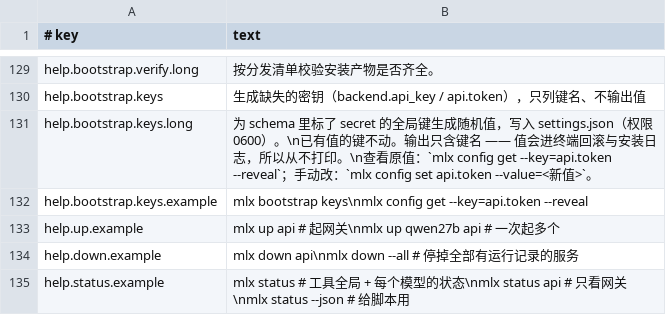
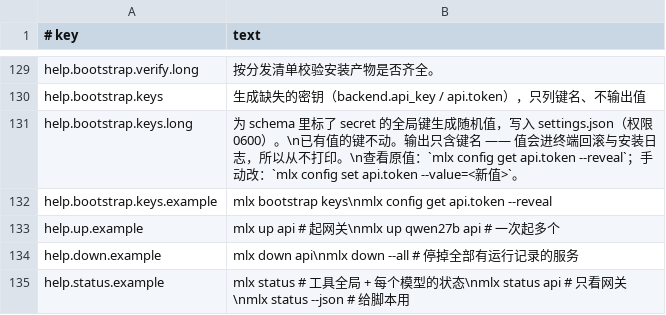
Before and after one commit to unixsec/mlx-tool, a TSV file: payload/share/messages.tsv, drawn as a sheet; only a part is shown, gaps mark what is left out.

Commit message:
fix(cli): bootstrap keys 提示改为可执行的 config get 写法，加文档命令示例的解析守卫
`mlx config get --key=api.token --reveal` 缺位置参数，rc 2。它出现在 bootstrap keys
收尾提示、安装器暴露面警告、help bootstrap keys 与全部用户文档里。统一改成
`mlx config get api.token --reveal`；手册的 curl 例子改用 --json 取裸值（人读格式是
键/值/来源三行，塞进 Bearer 头本来就不对）。

- test_docs_current 不再钉错写法，改钉可执行写法
- L3 密钥泄漏用例原先跑的正是这条坏命令且不查 rc，现断言 rc 0 且输出打码
- 新增 test_doc_command_examples：从 README×2、docs/*.md、CHANGELOG 与 messages.tsv
  抽出每条 mlx 命令示例，替换占位符后只过 cli.parse / render_help；有意的反例
  须解析失败。手册里顺带修掉它抓到的 `mlx up --dry-run` 等三处

```diff
--- a/payload/share/messages.tsv
+++ b/payload/share/messages.tsv
@@ -130,4 +130,4 @@ help.bootstrap.verify.long	按分发清单校验安装产物是否齐全。
 help.bootstrap.keys	生成缺失的密钥（backend.api_key / api.token），只列键名、不输出值
-help.bootstrap.keys.long	为 schema 里标了 secret 的全局键生成随机值，写入 settings.json（权限 0600）。\n已有值的键不动。输出只含键名 —— 值会进终端回滚与安装日志，所以从不打印。\n查看原值：`mlx config get --key=api.token --reveal`；手动改：`mlx config set api.token --value=<新值>`。
-help.bootstrap.keys.example	mlx bootstrap keys\nmlx config get --key=api.token --reveal
+help.bootstrap.keys.long	为 schema 里标了 secret 的全局键生成随机值，写入 settings.json（权限 0600）。\n已有值的键不动。输出只含键名 —— 值会进终端回滚与安装日志，所以从不打印。\n查看原值：`mlx config get api.token --reveal`；手动改：`mlx config set api.token --value=<新值>`。
+help.bootstrap.keys.example	mlx bootstrap keys\nmlx config get api.token --reveal
 help.up.example	mlx up api            # 起网关\nmlx up qwen27b api    # 一次起多个
```
Also changed, not shown: 9 other files.
